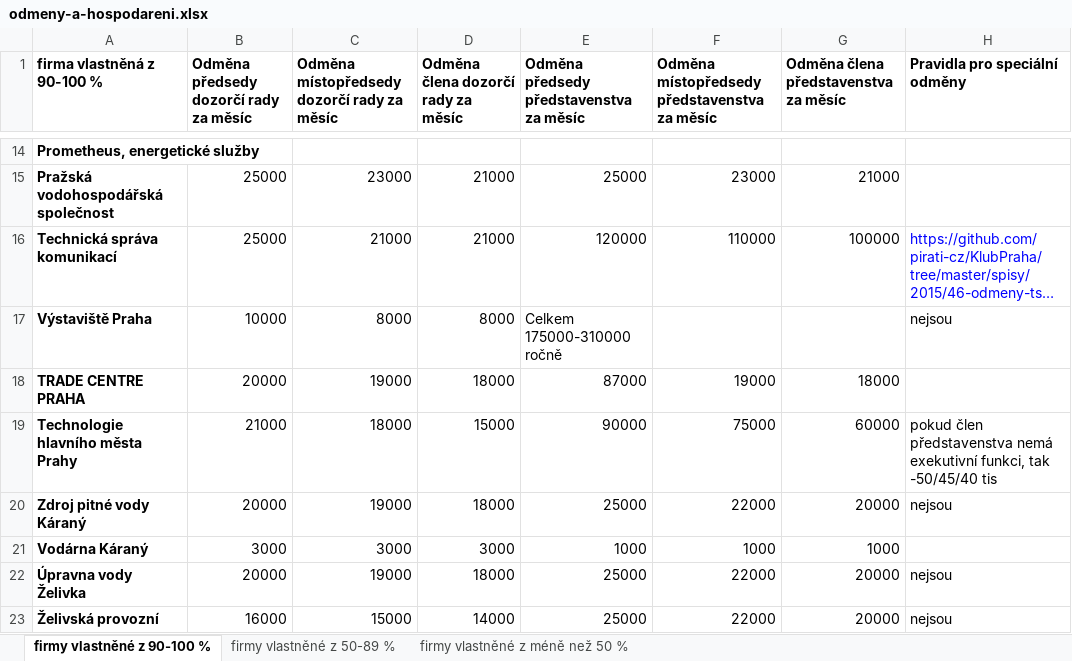
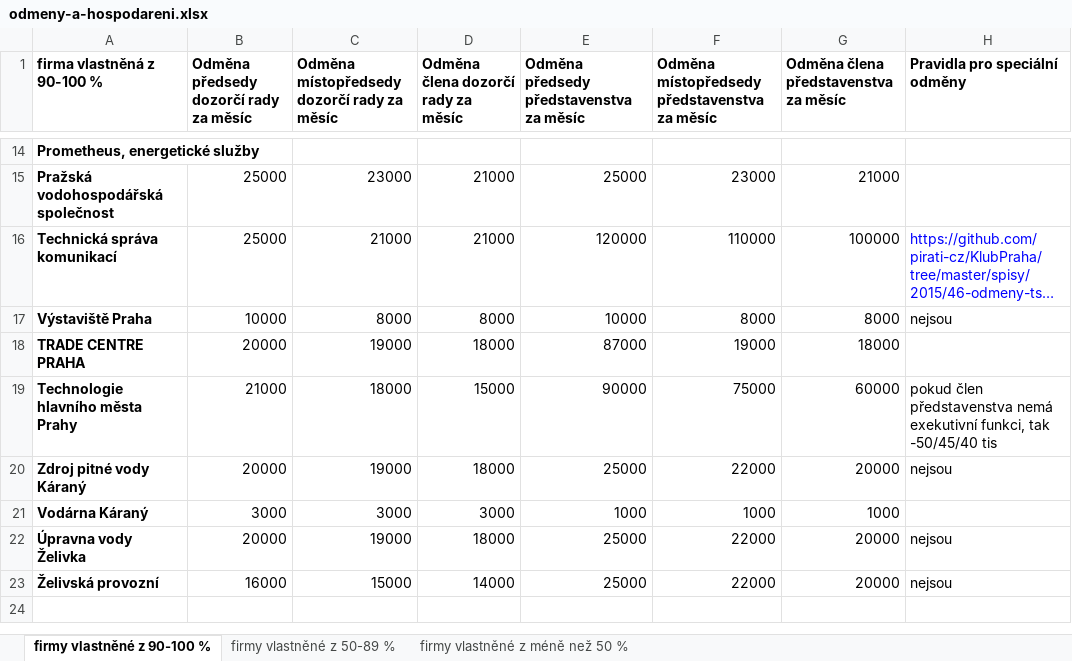
Before and after one commit to pirati-cz/Praha, an Excel workbook: materialy/mestske-firmy/odmeny-a-hospodareni.xlsx, sheet firmy vlastněné z 90-100 %, drawn as a sheet; only a part is shown, gaps mark what is left out; the shorter side is filled out with more unchanged rows; long unchanged cells end in …; values as stored, in another font and other column widths than the file's, no borders; the diff names each change by its address in the sheet, - before the commit and + after, or states it on an @@ line.

```diff
--- a/materialy/mestske-firmy/odmeny-a-hospodareni.xlsx (sheet firmy vlastněné z 90-100 %)
+++ b/materialy/mestske-firmy/odmeny-a-hospodareni.xlsx (sheet firmy vlastněné z 90-100 %)
-E17: Celkem 175000-310000 ročně
+E17: 10000
-F17: (empty)
+F17: 8000
-G17: (empty)
+G17: 8000
```
Also changed, not shown: sheet firmy vlastněné z 50-89 %, sheet firmy vlastněné z méně než 50 %.
